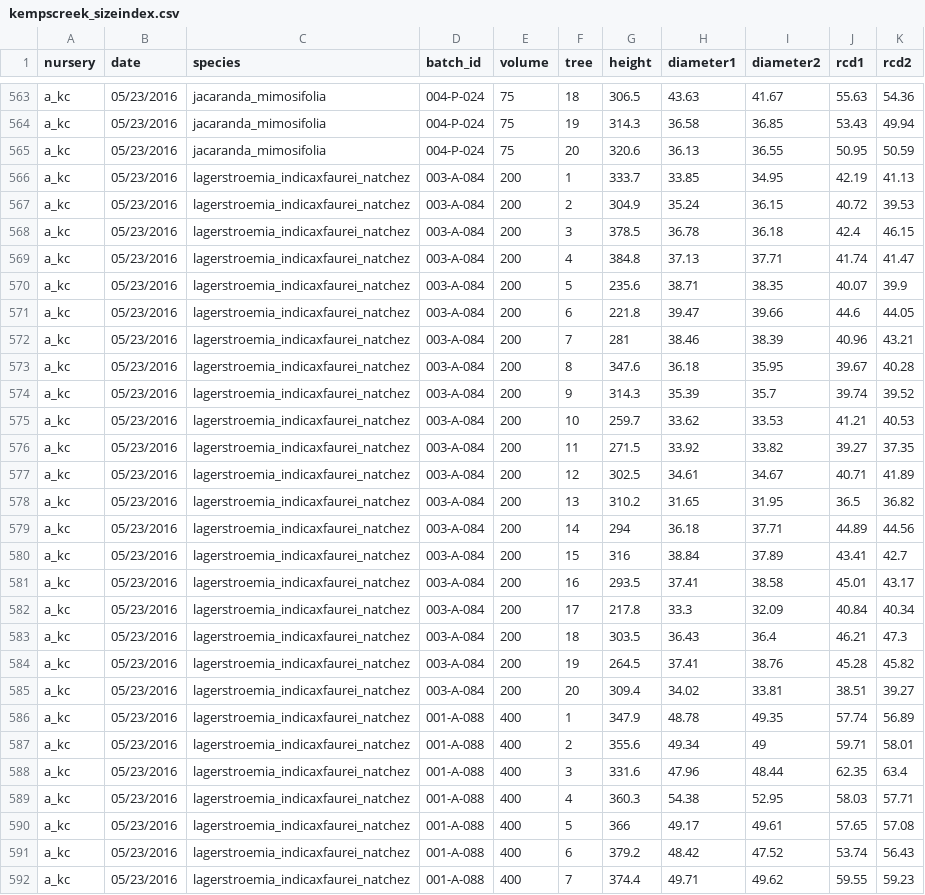
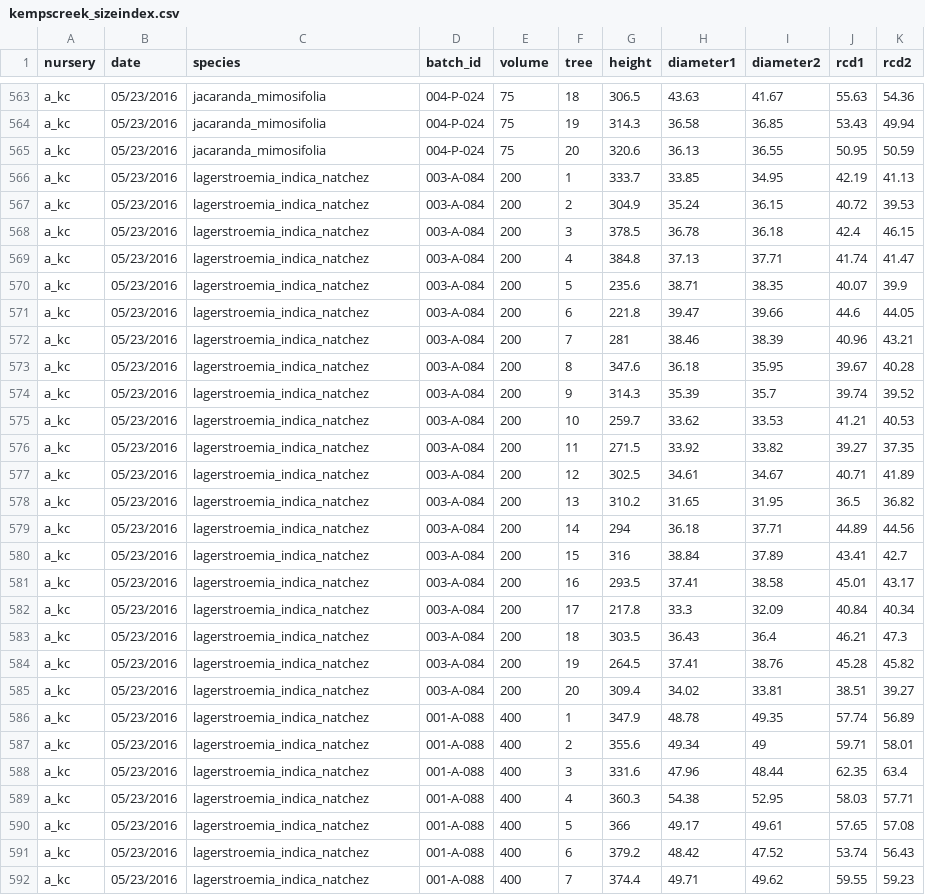
Before and after one commit to CourtneyCampany/treestockassessment, a CSV file: data/kempscreek_sizeindex.csv, drawn as a sheet; only a part is shown, gaps mark what is left out; the diff covers the shown part only.

```diff
--- a/data/kempscreek_sizeindex.csv
+++ b/data/kempscreek_sizeindex.csv
@@ -565,28 +565,28 @@ a_kc,05/23/2016,jacaranda_mimosifolia,004-P-024,75,19,314.3,36.58,36.85,53.43,49
 a_kc,05/23/2016,jacaranda_mimosifolia,004-P-024,75,20,320.6,36.13,36.55,50.95,50.59
-a_kc,05/23/2016,lagerstroemia_indicaxfaurei_natchez,003-A-084,200,1,333.7,33.85,34.95,42.19,41.13
-a_kc,05/23/2016,lagerstroemia_indicaxfaurei_natchez,003-A-084,200,2,304.9,35.24,36.15,40.72,39.53
-a_kc,05/23/2016,lagerstroemia_indicaxfaurei_natchez,003-A-084,200,3,378.5,36.78,36.18,42.4,46.15
-a_kc,05/23/2016,lagerstroemia_indicaxfaurei_natchez,003-A-084,200,4,384.8,37.13,37.71,41.74,41.47
-a_kc,05/23/2016,lagerstroemia_indicaxfaurei_natchez,003-A-084,200,5,235.6,38.71,38.35,40.07,39.9
-a_kc,05/23/2016,lagerstroemia_indicaxfaurei_natchez,003-A-084,200,6,221.8,39.47,39.66,44.6,44.05
-a_kc,05/23/2016,lagerstroemia_indicaxfaurei_natchez,003-A-084,200,7,281,38.46,38.39,40.96,43.21
-a_kc,05/23/2016,lagerstroemia_indicaxfaurei_natchez,003-A-084,200,8,347.6,36.18,35.95,39.67,40.28
-a_kc,05/23/2016,lagerstroemia_indicaxfaurei_natchez,003-A-084,200,9,314.3,35.39,35.7,39.74,39.52
-a_kc,05/23/2016,lagerstroemia_indicaxfaurei_natchez,003-A-084,200,10,259.7,33.62,33.53,41.21,40.53
-a_kc,05/23/2016,lagerstroemia_indicaxfaurei_natchez,003-A-084,200,11,271.5,33.92,33.82,39.27,37.35
-a_kc,05/23/2016,lagerstroemia_indicaxfaurei_natchez,003-A-084,200,12,302.5,34.61,34.67,40.71,41.89
-a_kc,05/23/2016,lagerstroemia_indicaxfaurei_natchez,003-A-084,200,13,310.2,31.65,31.95,36.5,36.82
-a_kc,05/23/2016,lagerstroemia_indicaxfaurei_natchez,003-A-084,200,14,294,36.18,37.71,44.89,44.56
-a_kc,05/23/2016,lagerstroemia_indicaxfaurei_natchez,003-A-084,200,15,316,38.84,37.89,43.41,42.7
-a_kc,05/23/2016,lagerstroemia_indicaxfaurei_natchez,003-A-084,200,16,293.5,37.41,38.58,45.01,43.17
-a_kc,05/23/2016,lagerstroemia_indicaxfaurei_natchez,003-A-084,200,17,217.8,33.3,32.09,40.84,40.34
-a_kc,05/23/2016,lagerstroemia_indicaxfaurei_natchez,003-A-084,200,18,303.5,36.43,36.4,46.21,47.3
-a_kc,05/23/2016,lagerstroemia_indicaxfaurei_natchez,003-A-084,200,19,264.5,37.41,38.76,45.28,45.82
-a_kc,05/23/2016,lagerstroemia_indicaxfaurei_natchez,003-A-084,200,20,309.4,34.02,33.81,38.51,39.27
-a_kc,05/23/2016,lagerstroemia_indicaxfaurei_natchez,001-A-088,400,1,347.9,48.78,49.35,57.74,56.89
-a_kc,05/23/2016,lagerstroemia_indicaxfaurei_natchez,001-A-088,400,2,355.6,49.34,49,59.71,58.01
-a_kc,05/23/2016,lagerstroemia_indicaxfaurei_natchez,001-A-088,400,3,331.6,47.96,48.44,62.35,63.4
-a_kc,05/23/2016,lagerstroemia_indicaxfaurei_natchez,001-A-088,400,4,360.3,54.38,52.95,58.03,57.71
-a_kc,05/23/2016,lagerstroemia_indicaxfaurei_natchez,001-A-088,400,5,366,49.17,49.61,57.65,57.08
-a_kc,05/23/2016,lagerstroemia_indicaxfaurei_natchez,001-A-088,400,6,379.2,48.42,47.52,53.74,56.43
-a_kc,05/23/2016,lagerstroemia_indicaxfaurei_natchez,001-A-088,400,7,374.4,49.71,49.62,59.55,59.23
+a_kc,05/23/2016,lagerstroemia_indica_natchez,003-A-084,200,1,333.7,33.85,34.95,42.19,41.13
+a_kc,05/23/2016,lagerstroemia_indica_natchez,003-A-084,200,2,304.9,35.24,36.15,40.72,39.53
+a_kc,05/23/2016,lagerstroemia_indica_natchez,003-A-084,200,3,378.5,36.78,36.18,42.4,46.15
+a_kc,05/23/2016,lagerstroemia_indica_natchez,003-A-084,200,4,384.8,37.13,37.71,41.74,41.47
+a_kc,05/23/2016,lagerstroemia_indica_natchez,003-A-084,200,5,235.6,38.71,38.35,40.07,39.9
+a_kc,05/23/2016,lagerstroemia_indica_natchez,003-A-084,200,6,221.8,39.47,39.66,44.6,44.05
+a_kc,05/23/2016,lagerstroemia_indica_natchez,003-A-084,200,7,281,38.46,38.39,40.96,43.21
+a_kc,05/23/2016,lagerstroemia_indica_natchez,003-A-084,200,8,347.6,36.18,35.95,39.67,40.28
+a_kc,05/23/2016,lagerstroemia_indica_natchez,003-A-084,200,9,314.3,35.39,35.7,39.74,39.52
+a_kc,05/23/2016,lagerstroemia_indica_natchez,003-A-084,200,10,259.7,33.62,33.53,41.21,40.53
+a_kc,05/23/2016,lagerstroemia_indica_natchez,003-A-084,200,11,271.5,33.92,33.82,39.27,37.35
+a_kc,05/23/2016,lagerstroemia_indica_natchez,003-A-084,200,12,302.5,34.61,34.67,40.71,41.89
+a_kc,05/23/2016,lagerstroemia_indica_natchez,003-A-084,200,13,310.2,31.65,31.95,36.5,36.82
+a_kc,05/23/2016,lagerstroemia_indica_natchez,003-A-084,200,14,294,36.18,37.71,44.89,44.56
+a_kc,05/23/2016,lagerstroemia_indica_natchez,003-A-084,200,15,316,38.84,37.89,43.41,42.7
+a_kc,05/23/2016,lagerstroemia_indica_natchez,003-A-084,200,16,293.5,37.41,38.58,45.01,43.17
+a_kc,05/23/2016,lagerstroemia_indica_natchez,003-A-084,200,17,217.8,33.3,32.09,40.84,40.34
+a_kc,05/23/2016,lagerstroemia_indica_natchez,003-A-084,200,18,303.5,36.43,36.4,46.21,47.3
+a_kc,05/23/2016,lagerstroemia_indica_natchez,003-A-084,200,19,264.5,37.41,38.76,45.28,45.82
+a_kc,05/23/2016,lagerstroemia_indica_natchez,003-A-084,200,20,309.4,34.02,33.81,38.51,39.27
+a_kc,05/23/2016,lagerstroemia_indica_natchez,001-A-088,400,1,347.9,48.78,49.35,57.74,56.89
+a_kc,05/23/2016,lagerstroemia_indica_natchez,001-A-088,400,2,355.6,49.34,49,59.71,58.01
+a_kc,05/23/2016,lagerstroemia_indica_natchez,001-A-088,400,3,331.6,47.96,48.44,62.35,63.4
+a_kc,05/23/2016,lagerstroemia_indica_natchez,001-A-088,400,4,360.3,54.38,52.95,58.03,57.71
+a_kc,05/23/2016,lagerstroemia_indica_natchez,001-A-088,400,5,366,49.17,49.61,57.65,57.08
+a_kc,05/23/2016,lagerstroemia_indica_natchez,001-A-088,400,6,379.2,48.42,47.52,53.74,56.43
+a_kc,05/23/2016,lagerstroemia_indica_natchez,001-A-088,400,7,374.4,49.71,49.62,59.55,59.23
```
Also changed, not shown: 83 edited cells elsewhere in this file, calculated_data/manor_clean.csv, data/darwin_sizeindex.csv, 19 other files.
